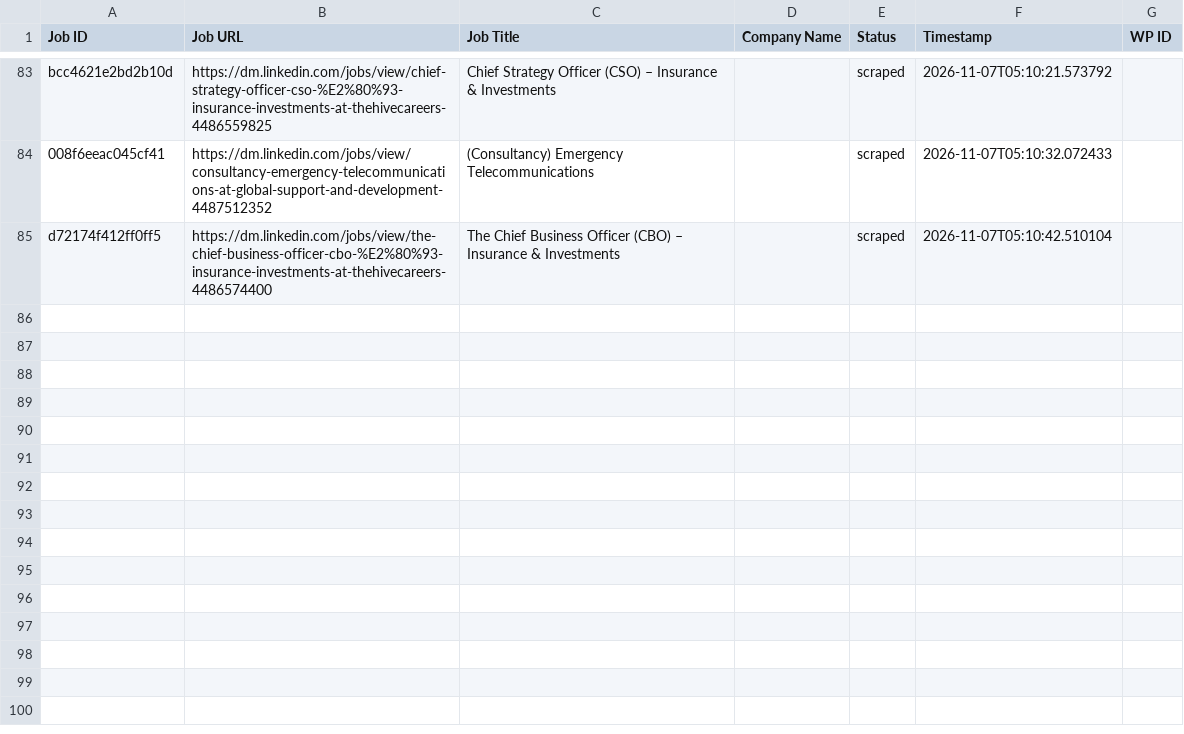
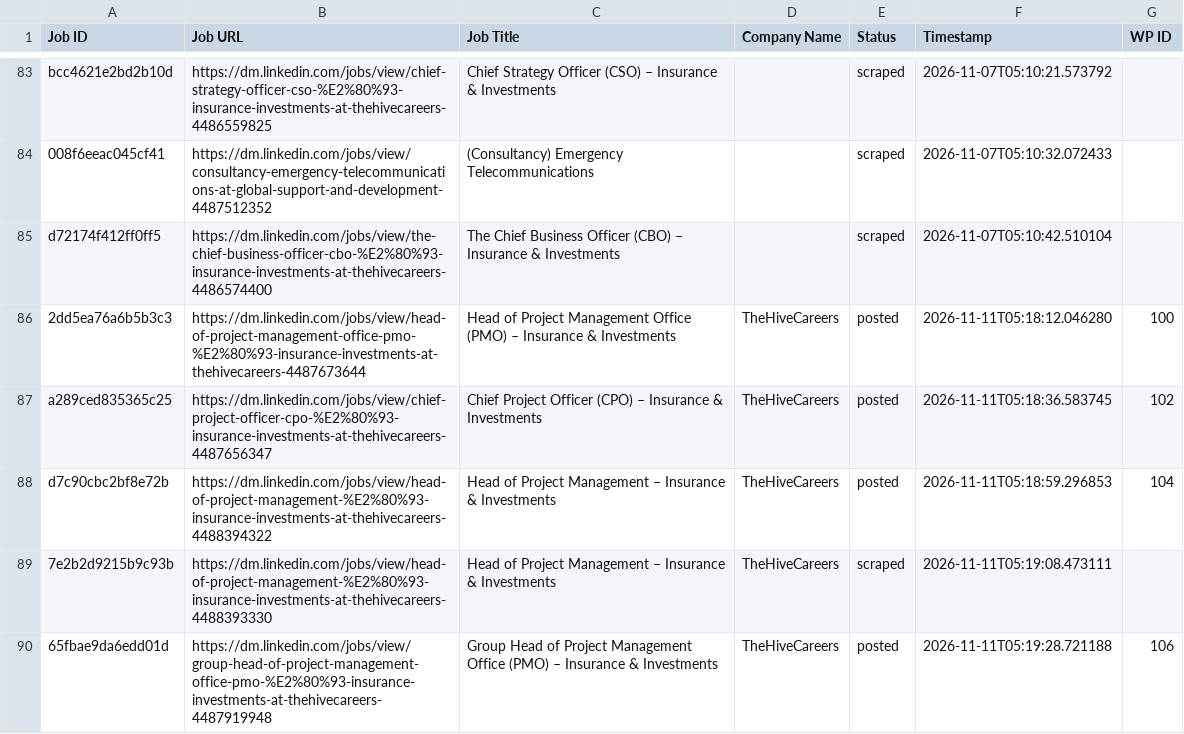
Before and after one commit to vindoky/dm, a CSV file: processed_jobs.csv, drawn as a sheet; only a part is shown, gaps mark what is left out; the diff names each change by its address in the sheet, - before the commit and + after, or states it on an @@ line.

```diff
--- a/processed_jobs.csv
+++ b/processed_jobs.csv
+row 86: 2dd5ea76a6b5b3c3 | https://dm.linkedin.com/jobs/view/head-of-project-management-office-pmo-%E2%80%93-insurance-investments-at-thehivecareers-4487673644 | Head of Project Management Office (PMO) – Insurance & Investments | TheHiveCareers | posted | 2026-11-11T05:18:12.046280 | 100
+row 87: a289ced835365c25 | https://dm.linkedin.com/jobs/view/chief-project-officer-cpo-%E2%80%93-insurance-investments-at-thehivecareers-4487656347 | Chief Project Officer (CPO) – Insurance & Investments | TheHiveCareers | posted | 2026-11-11T05:18:36.583745 | 102
+row 88: d7c90cbc2bf8e72b | https://dm.linkedin.com/jobs/view/head-of-project-management-%E2%80%93-insurance-investments-at-thehivecareers-4488394322 | Head of Project Management – Insurance & Investments | TheHiveCareers | posted | 2026-11-11T05:18:59.296853 | 104
+row 89: 7e2b2d9215b9c93b | https://dm.linkedin.com/jobs/view/head-of-project-management-%E2%80%93-insurance-investments-at-thehivecareers-4488393330 | Head of Project Management – Insurance & Investments | TheHiveCareers | scraped | 2026-11-11T05:19:08.473111
+row 90: 65fbae9da6edd01d | https://dm.linkedin.com/jobs/view/group-head-of-project-management-office-pmo-%E2%80%93-insurance-investments-at-thehivecareers-4487919948 | Group Head of Project Management Office (PMO) – Insurance & Investments | TheHiveCareers | posted | 2026-11-11T05:19:28.721188 | 106
```
